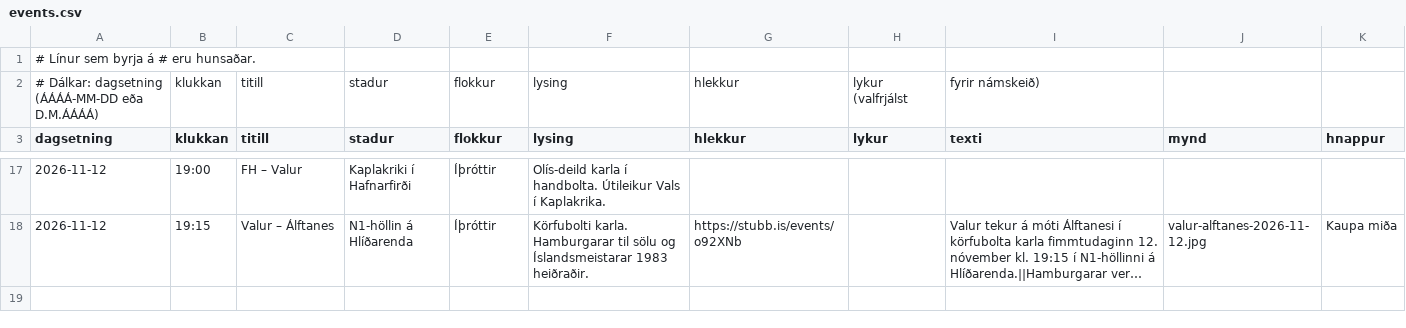
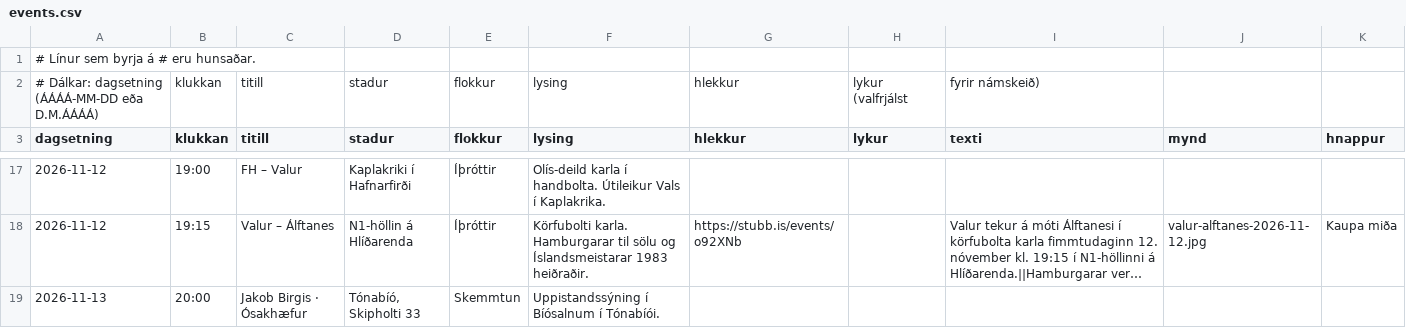
Before and after one commit to enzkrz/hlidaposturinn, a CSV file: data/events.csv, drawn as a sheet; only a part is shown, gaps mark what is left out; long unchanged cells end in …; the diff names each change by its address in the sheet, - before the commit and + after, or states it on an @@ line.

```diff
--- a/data/events.csv
+++ b/data/events.csv
+row 19: 2026-11-13 | 20:00 | Jakob Birgis · Ósakhæfur | Tónabíó, Skipholti 33 | Skemmtun | Uppistandssýning í Bíósalnum í Tónabíói.
```
